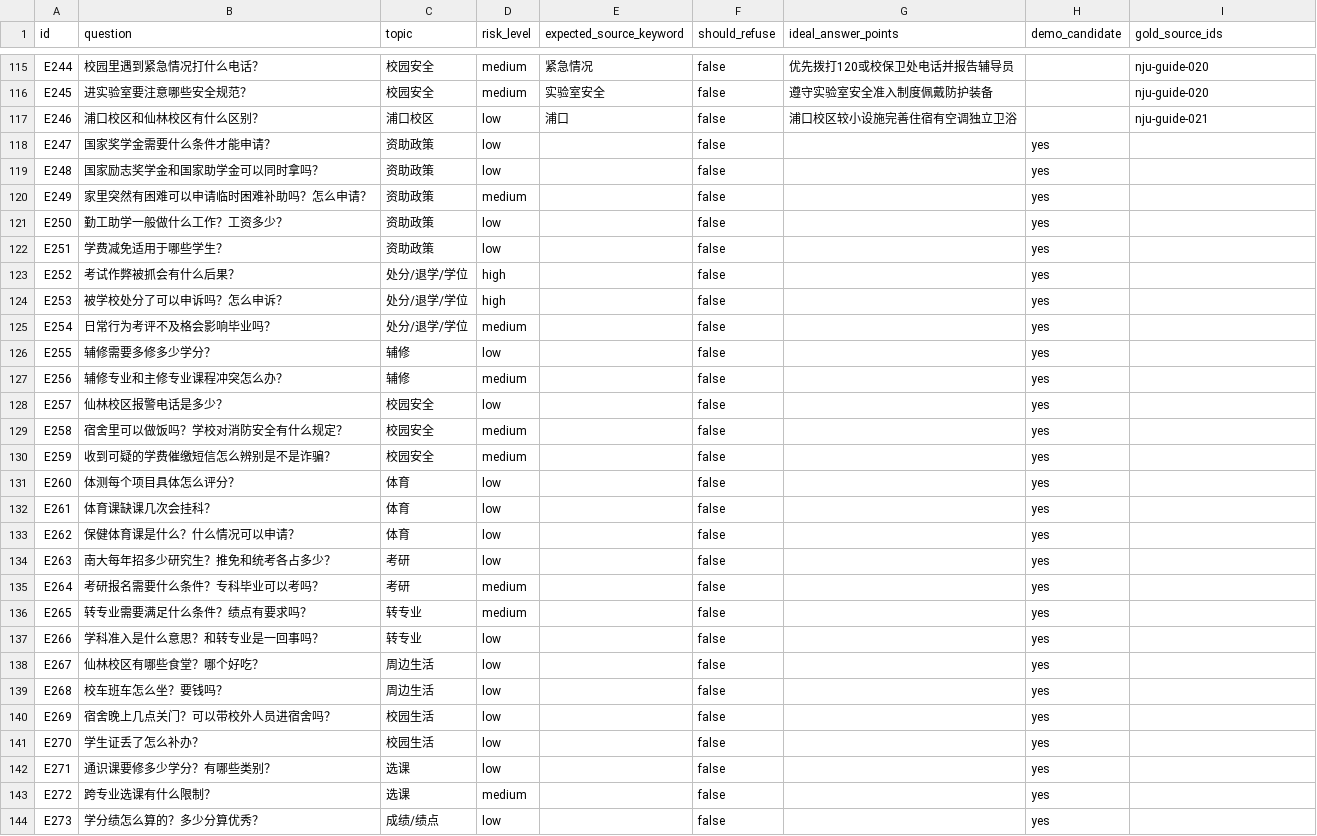
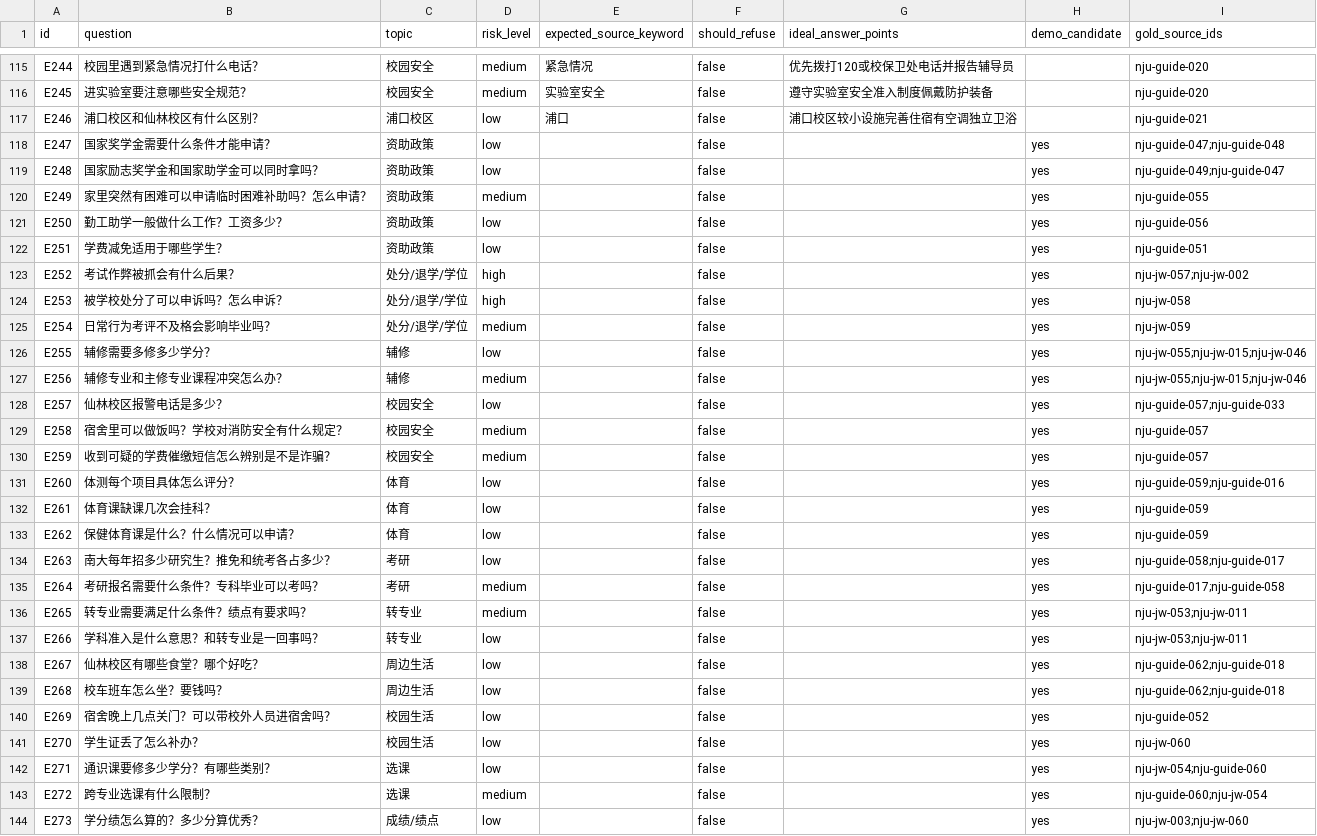
Before and after one commit to Mr-tree013/nju-rule-rag, a CSV file: data/eval/questions.csv, drawn as a sheet; only a part is shown, gaps mark what is left out; the diff covers the shown part only.

```diff
--- a/data/eval/questions.csv
+++ b/data/eval/questions.csv
@@ -117,28 +117,28 @@ E245,进实验室要注意哪些安全规范？,校园安全,medium,实验室安
 E246,浦口校区和仙林校区有什么区别？,浦口校区,low,浦口,false,浦口校区较小设施完善住宿有空调独立卫浴,,nju-guide-021
-E247,国家奖学金需要什么条件才能申请？,资助政策,low,,false,,yes,
-E248,国家励志奖学金和国家助学金可以同时拿吗？,资助政策,low,,false,,yes,
-E249,家里突然有困难可以申请临时困难补助吗？怎么申请？,资助政策,medium,,false,,yes,
-E250,勤工助学一般做什么工作？工资多少？,资助政策,low,,false,,yes,
-E251,学费减免适用于哪些学生？,资助政策,low,,false,,yes,
-E252,考试作弊被抓会有什么后果？,处分/退学/学位,high,,false,,yes,
-E253,被学校处分了可以申诉吗？怎么申诉？,处分/退学/学位,high,,false,,yes,
-E254,日常行为考评不及格会影响毕业吗？,处分/退学/学位,medium,,false,,yes,
-E255,辅修需要多修多少学分？,辅修,low,,false,,yes,
-E256,辅修专业和主修专业课程冲突怎么办？,辅修,medium,,false,,yes,
-E257,仙林校区报警电话是多少？,校园安全,low,,false,,yes,
-E258,宿舍里可以做饭吗？学校对消防安全有什么规定？,校园安全,medium,,false,,yes,
-E259,收到可疑的学费催缴短信怎么辨别是不是诈骗？,校园安全,medium,,false,,yes,
-E260,体测每个项目具体怎么评分？,体育,low,,false,,yes,
-E261,体育课缺课几次会挂科？,体育,low,,false,,yes,
-E262,保健体育课是什么？什么情况可以申请？,体育,low,,false,,yes,
-E263,南大每年招多少研究生？推免和统考各占多少？,考研,low,,false,,yes,
-E264,考研报名需要什么条件？专科毕业可以考吗？,考研,medium,,false,,yes,
-E265,转专业需要满足什么条件？绩点有要求吗？,转专业,medium,,false,,yes,
-E266,学科准入是什么意思？和转专业是一回事吗？,转专业,low,,false,,yes,
-E267,仙林校区有哪些食堂？哪个好吃？,周边生活,low,,false,,yes,
-E268,校车班车怎么坐？要钱吗？,周边生活,low,,false,,yes,
-E269,宿舍晚上几点关门？可以带校外人员进宿舍吗？,校园生活,low,,false,,yes,
-E270,学生证丢了怎么补办？,校园生活,low,,false,,yes,
-E271,通识课要修多少学分？有哪些类别？,选课,low,,false,,yes,
-E272,跨专业选课有什么限制？,选课,medium,,false,,yes,
-E273,学分绩怎么算的？多少分算优秀？,成绩/绩点,low,,false,,yes,
+E247,国家奖学金需要什么条件才能申请？,资助政策,low,,false,,yes,nju-guide-047;nju-guide-048
+E248,国家励志奖学金和国家助学金可以同时拿吗？,资助政策,low,,false,,yes,nju-guide-049;nju-guide-047
+E249,家里突然有困难可以申请临时困难补助吗？怎么申请？,资助政策,medium,,false,,yes,nju-guide-055
+E250,勤工助学一般做什么工作？工资多少？,资助政策,low,,false,,yes,nju-guide-056
+E251,学费减免适用于哪些学生？,资助政策,low,,false,,yes,nju-guide-051
+E252,考试作弊被抓会有什么后果？,处分/退学/学位,high,,false,,yes,nju-jw-057;nju-jw-002
+E253,被学校处分了可以申诉吗？怎么申诉？,处分/退学/学位,high,,false,,yes,nju-jw-058
+E254,日常行为考评不及格会影响毕业吗？,处分/退学/学位,medium,,false,,yes,nju-jw-059
+E255,辅修需要多修多少学分？,辅修,low,,false,,yes,nju-jw-055;nju-jw-015;nju-jw-046
+E256,辅修专业和主修专业课程冲突怎么办？,辅修,medium,,false,,yes,nju-jw-055;nju-jw-015;nju-jw-046
+E257,仙林校区报警电话是多少？,校园安全,low,,false,,yes,nju-guide-057;nju-guide-033
+E258,宿舍里可以做饭吗？学校对消防安全有什么规定？,校园安全,medium,,false,,yes,nju-guide-057
+E259,收到可疑的学费催缴短信怎么辨别是不是诈骗？,校园安全,medium,,false,,yes,nju-guide-057
+E260,体测每个项目具体怎么评分？,体育,low,,false,,yes,nju-guide-059;nju-guide-016
+E261,体育课缺课几次会挂科？,体育,low,,false,,yes,nju-guide-059
+E262,保健体育课是什么？什么情况可以申请？,体育,low,,false,,yes,nju-guide-059
+E263,南大每年招多少研究生？推免和统考各占多少？,考研,low,,false,,yes,nju-guide-058;nju-guide-017
+E264,考研报名需要什么条件？专科毕业可以考吗？,考研,medium,,false,,yes,nju-guide-017;nju-guide-058
+E265,转专业需要满足什么条件？绩点有要求吗？,转专业,medium,,false,,yes,nju-jw-053;nju-jw-011
+E266,学科准入是什么意思？和转专业是一回事吗？,转专业,low,,false,,yes,nju-jw-053;nju-jw-011
+E267,仙林校区有哪些食堂？哪个好吃？,周边生活,low,,false,,yes,nju-guide-062;nju-guide-018
+E268,校车班车怎么坐？要钱吗？,周边生活,low,,false,,yes,nju-guide-062;nju-guide-018
+E269,宿舍晚上几点关门？可以带校外人员进宿舍吗？,校园生活,low,,false,,yes,nju-guide-052
+E270,学生证丢了怎么补办？,校园生活,low,,false,,yes,nju-jw-060
+E271,通识课要修多少学分？有哪些类别？,选课,low,,false,,yes,nju-jw-054;nju-guide-060
+E272,跨专业选课有什么限制？,选课,medium,,false,,yes,nju-guide-060;nju-jw-054
+E273,学分绩怎么算的？多少分算优秀？,成绩/绩点,low,,false,,yes,nju-jw-003;nju-jw-060
```
Also changed, not shown: 1 edited cell elsewhere in this file, data/eval/retrieval_results_rerank.csv, 3 other files.
